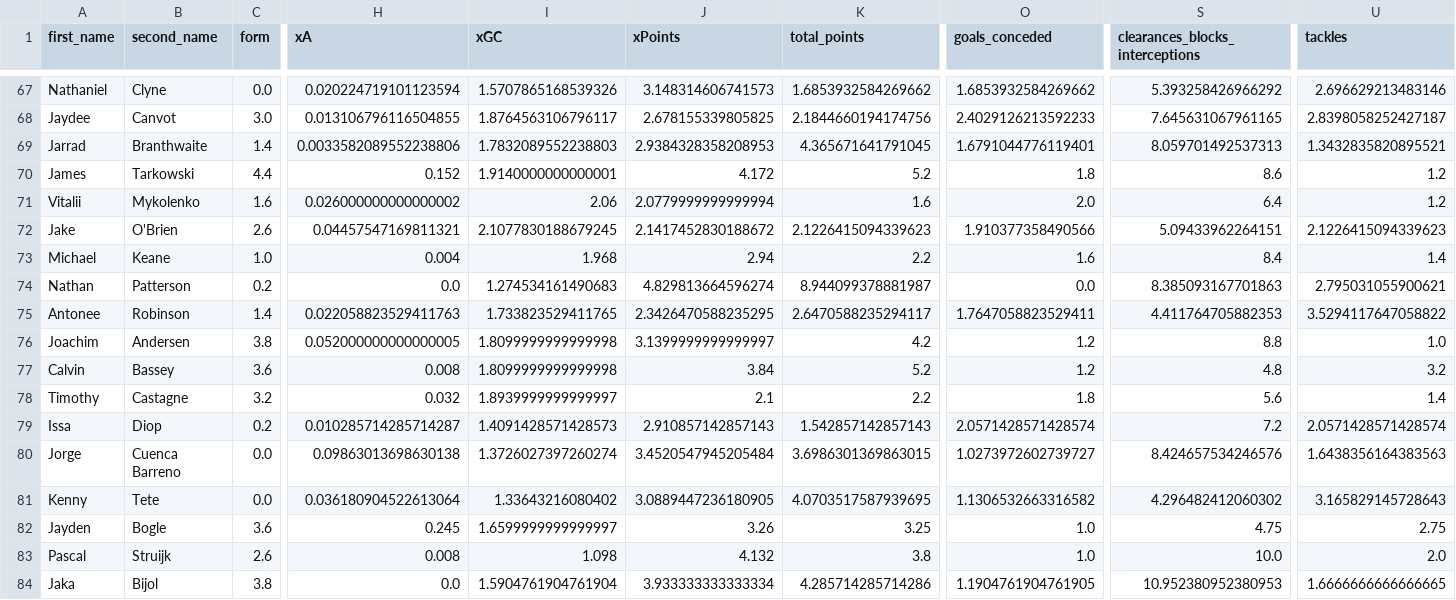
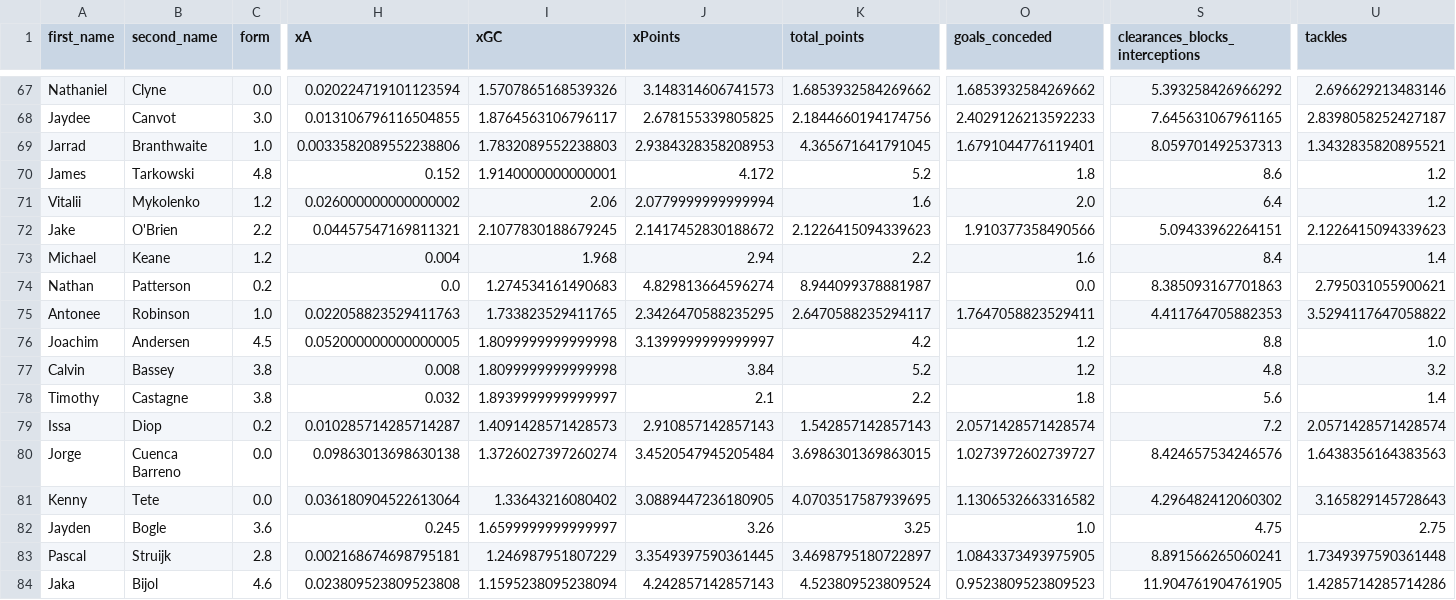
Before and after one commit to sarthakk88/FPL-StatsHub, a CSV file: data/defenders_away_last5.csv, drawn as a sheet; only a part is shown, gaps mark what is left out; the diff covers the shown part only; the diff names each change by its address in the sheet, - before the commit and + after, or states it on an @@ line.

```diff
--- a/data/defenders_away_last5.csv
+++ b/data/defenders_away_last5.csv
-C69 (form): 1.4
+C69 (form): 1.0
-C70 (form): 4.4
+C70 (form): 4.8
-C71 (form): 1.6
+C71 (form): 1.2
-C72 (form): 2.6
+C72 (form): 2.2
-C73 (form): 1.0
+C73 (form): 1.2
-C75 (form): 1.4
+C75 (form): 1.0
-C76 (form): 3.8
+C76 (form): 4.5
-C77 (form): 3.6
+C77 (form): 3.8
-C78 (form): 3.2
+C78 (form): 3.8
-C83 (form): 2.6
+C83 (form): 2.8
-H83 (xA): 0.008
+H83 (xA): 0.002168674698795181
-I83 (xGC): 1.098
+I83 (xGC): 1.246987951807229
-J83 (xPoints): 4.132
+J83 (xPoints): 3.3549397590361445
-K83 (total_points): 3.8
+K83 (total_points): 3.4698795180722897
-O83 (goals_conceded): 1.0
+O83 (goals_conceded): 1.0843373493975905
-S83 (clearances_blocks_interceptions): 10.0
+S83 (clearances_blocks_interceptions): 8.891566265060241
-U83 (tackles): 2.0
+U83 (tackles): 1.7349397590361448
-C84 (form): 3.8
+C84 (form): 4.6
-H84 (xA): 0.0
+H84 (xA): 0.023809523809523808
-I84 (xGC): 1.5904761904761904
+I84 (xGC): 1.1595238095238094
-J84 (xPoints): 3.933333333333334
+J84 (xPoints): 4.242857142857143
-K84 (total_points): 4.285714285714286
+K84 (total_points): 4.523809523809524
-O84 (goals_conceded): 1.1904761904761905
+O84 (goals_conceded): 0.9523809523809523
-S84 (clearances_blocks_interceptions): 10.952380952380953
+S84 (clearances_blocks_interceptions): 11.904761904761905
-U84 (tackles): 1.6666666666666665
+U84 (tackles): 1.4285714285714286
```
Also changed, not shown: 125 edited cells elsewhere in this file, data/defenders_home_last5.csv, data/defenders_last5.csv, 27 other files.
